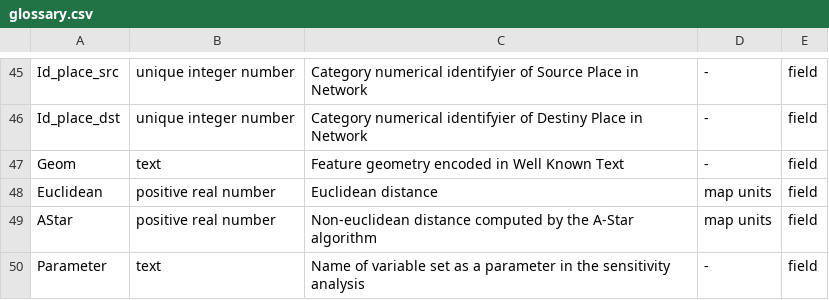
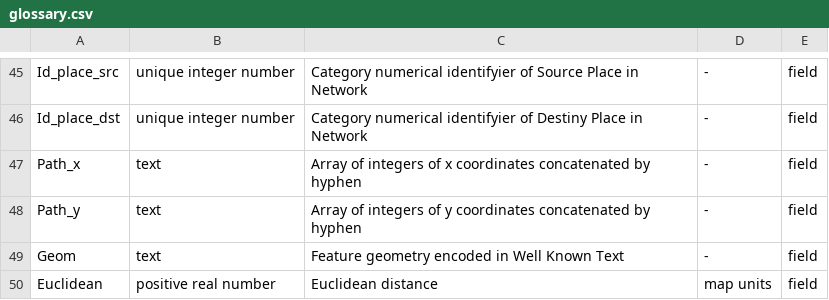
Before and after one commit to ipo-exe/abm-cue, a CSV file: docs/glossary.csv, drawn as a sheet; only a part is shown, gaps mark what is left out; the shorter side is filled out with more unchanged rows; the diff names each change by its address in the sheet, - before the commit and + after, or states it on an @@ line.

```diff
--- a/docs/glossary.csv
+++ b/docs/glossary.csv
+row 47: Path_x | text | Array of integers of x coordinates concatenated by hyphen | - | field
+row 48: Path_y | text | Array of integers of y coordinates concatenated by hyphen | - | field
```
Also changed, not shown: docs/iofiles.csv, 2 other files.
